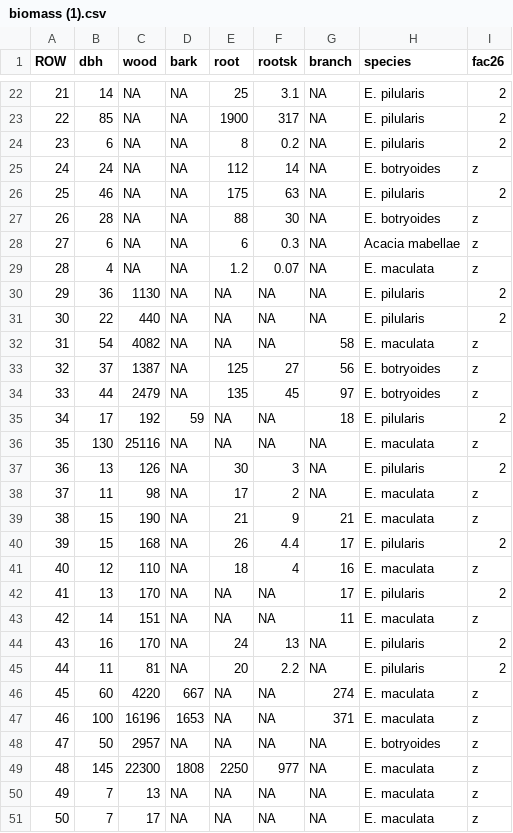
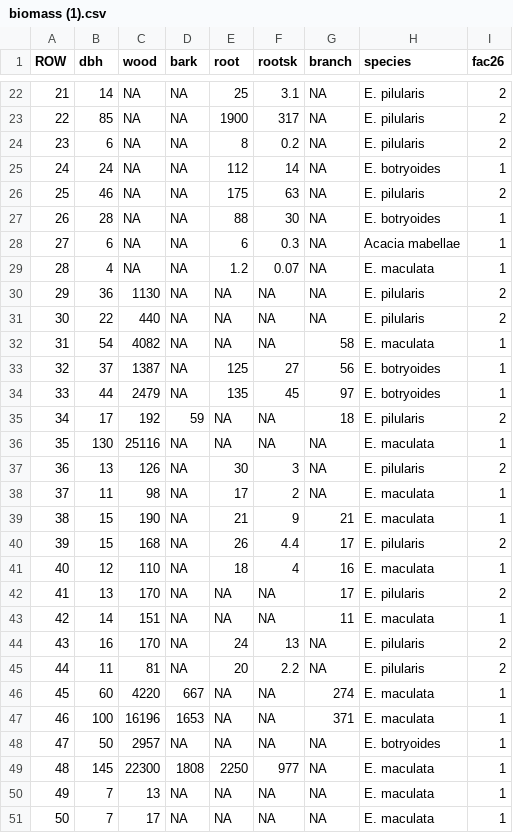
Before and after one commit to JasungK1/Biomass, a CSV file: biomass (1).csv, drawn as a sheet; only a part is shown, gaps mark what is left out; the diff covers the shown part only.

Commit message:
Update biomass (1).csv

```diff
--- a/biomass (1).csv
+++ b/biomass (1).csv
@@ -24,28 +24,28 @@ ROW,dbh,wood,bark,root,rootsk,branch,species,fac26
 23,6,NA,NA,8,0.2,NA,E. pilularis,2
-24,24,NA,NA,112,14,NA,E. botryoides,z
+24,24,NA,NA,112,14,NA,E. botryoides,1
 25,46,NA,NA,175,63,NA,E. pilularis,2
-26,28,NA,NA,88,30,NA,E. botryoides,z
-27,6,NA,NA,6,0.3,NA,Acacia mabellae,z
-28,4,NA,NA,1.2,0.07,NA,E. maculata,z
+26,28,NA,NA,88,30,NA,E. botryoides,1
+27,6,NA,NA,6,0.3,NA,Acacia mabellae,1
+28,4,NA,NA,1.2,0.07,NA,E. maculata,1
 29,36,1130,NA,NA,NA,NA,E. pilularis,2
 30,22,440,NA,NA,NA,NA,E. pilularis,2
-31,54,4082,NA,NA,NA,58,E. maculata,z
-32,37,1387,NA,125,27,56,E. botryoides,z
-33,44,2479,NA,135,45,97,E. botryoides,z
+31,54,4082,NA,NA,NA,58,E. maculata,1
+32,37,1387,NA,125,27,56,E. botryoides,1
+33,44,2479,NA,135,45,97,E. botryoides,1
 34,17,192,59,NA,NA,18,E. pilularis,2
-35,130,25116,NA,NA,NA,NA,E. maculata,z
+35,130,25116,NA,NA,NA,NA,E. maculata,1
 36,13,126,NA,30,3,NA,E. pilularis,2
-37,11,98,NA,17,2,NA,E. maculata,z
-38,15,190,NA,21,9,21,E. maculata,z
+37,11,98,NA,17,2,NA,E. maculata,1
+38,15,190,NA,21,9,21,E. maculata,1
 39,15,168,NA,26,4.4,17,E. pilularis,2
-40,12,110,NA,18,4,16,E. maculata,z
+40,12,110,NA,18,4,16,E. maculata,1
 41,13,170,NA,NA,NA,17,E. pilularis,2
-42,14,151,NA,NA,NA,11,E. maculata,z
+42,14,151,NA,NA,NA,11,E. maculata,1
 43,16,170,NA,24,13,NA,E. pilularis,2
 44,11,81,NA,20,2.2,NA,E. pilularis,2
-45,60,4220,667,NA,NA,274,E. maculata,z
-46,100,16196,1653,NA,NA,371,E. maculata,z
-47,50,2957,NA,NA,NA,NA,E. botryoides,z
-48,145,22300,1808,2250,977,NA,E. maculata,z
-49,7,13,NA,NA,NA,NA,E. maculata,z
-50,7,17,NA,NA,NA,NA,E. maculata,z
+45,60,4220,667,NA,NA,274,E. maculata,1
+46,100,16196,1653,NA,NA,371,E. maculata,1
+47,50,2957,NA,NA,NA,NA,E. botryoides,1
+48,145,22300,1808,2250,977,NA,E. maculata,1
+49,7,13,NA,NA,NA,NA,E. maculata,1
+50,7,17,NA,NA,NA,NA,E. maculata,1
```
Also changed, not shown: 62 edited cells elsewhere in this file.
